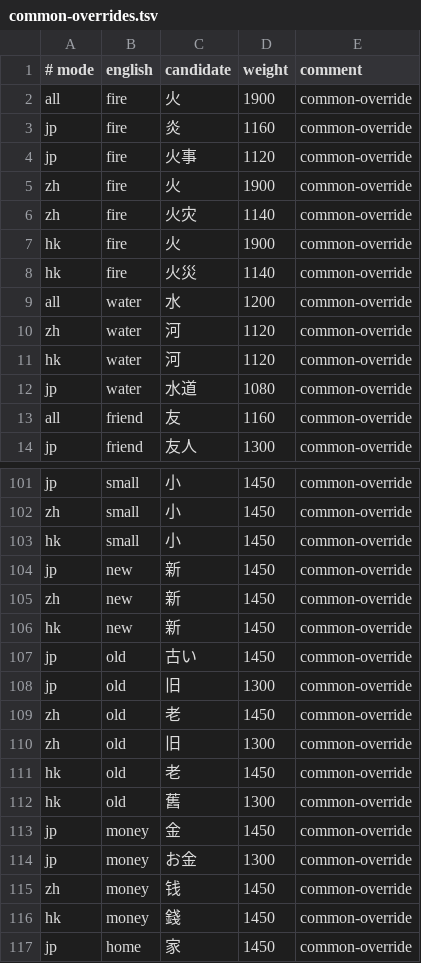
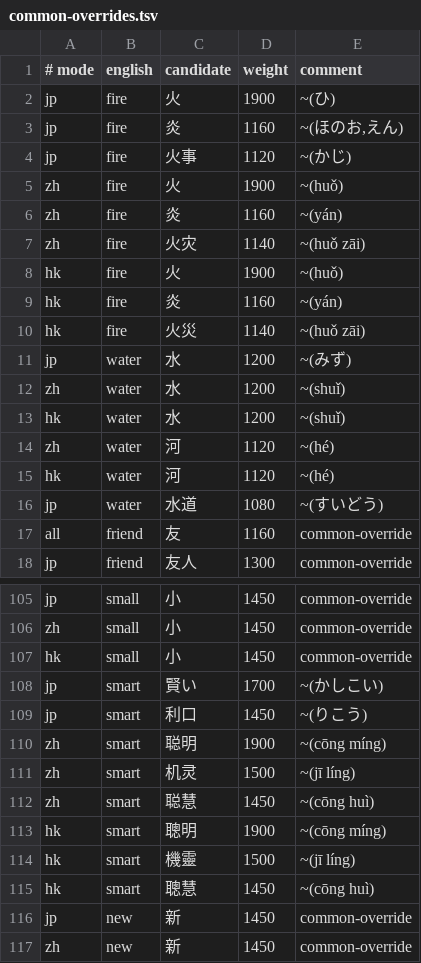
Before and after one commit to Rmnesia/KanjiIME, a TSV file: data/common-overrides.tsv, drawn as a sheet; only a part is shown, gaps mark what is left out; the shorter side is filled out with more unchanged rows.

Commit message:
Add candidate reading annotations

```diff
--- a/data/common-overrides.tsv
+++ b/data/common-overrides.tsv
@@ -1,13 +1,17 @@
 # mode	english	candidate	weight	comment
-all	fire	火	1900	common-override
-jp	fire	炎	1160	common-override
-jp	fire	火事	1120	common-override
-zh	fire	火	1900	common-override
-zh	fire	火灾	1140	common-override
-hk	fire	火	1900	common-override
-hk	fire	火災	1140	common-override
-all	water	水	1200	common-override
-zh	water	河	1120	common-override
-hk	water	河	1120	common-override
-jp	water	水道	1080	common-override
+jp	fire	火	1900	~(ひ)
+jp	fire	炎	1160	~(ほのお,えん)
+jp	fire	火事	1120	~(かじ)
+zh	fire	火	1900	~(huǒ)
+zh	fire	炎	1160	~(yán)
+zh	fire	火灾	1140	~(huǒ zāi)
+hk	fire	火	1900	~(huǒ)
+hk	fire	炎	1160	~(yán)
+hk	fire	火災	1140	~(huǒ zāi)
+jp	water	水	1200	~(みず)
+zh	water	水	1200	~(shuǐ)
+hk	water	水	1200	~(shuǐ)
+zh	water	河	1120	~(hé)
+hk	water	河	1120	~(hé)
+jp	water	水道	1080	~(すいどう)
 all	friend	友	1160	common-override
@@ -103,2 +107,10 @@ zh	small	小	1450	common-override
 hk	small	小	1450	common-override
+jp	smart	賢い	1700	~(かしこい)
+jp	smart	利口	1450	~(りこう)
+zh	smart	聪明	1900	~(cōng míng)
+zh	smart	机灵	1500	~(jī líng)
+zh	smart	聪慧	1450	~(cōng huì)
+hk	smart	聰明	1900	~(cōng míng)
+hk	smart	機靈	1500	~(jī líng)
+hk	smart	聰慧	1450	~(cōng huì)
 jp	new	新	1450	common-override
```
Also changed, not shown: 15 other files.
